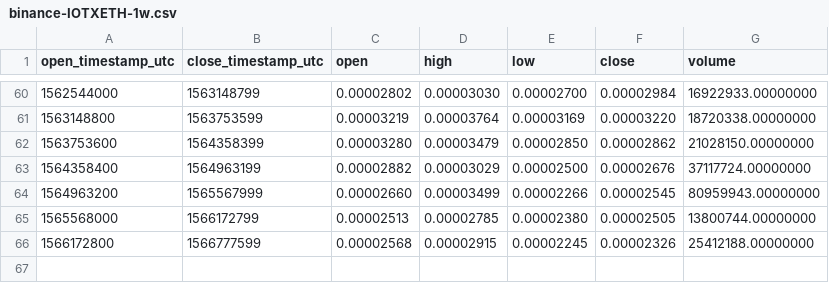
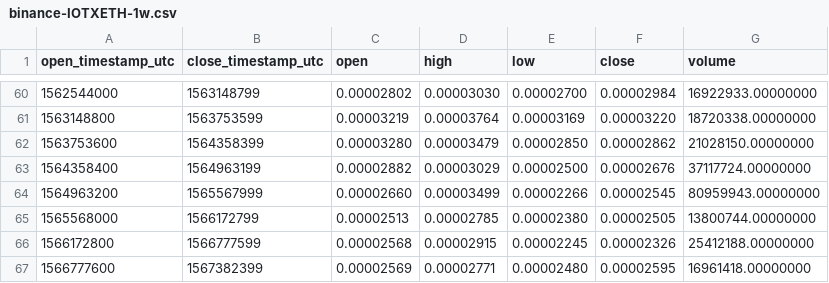
Before and after one commit to cryptobigbro/binance-IOTXETH, a CSV file: binance-IOTXETH-1w.csv, drawn as a sheet; only a part is shown, gaps mark what is left out; the diff names each change by its address in the sheet, - before the commit and + after, or states it on an @@ line.

```diff
--- a/binance-IOTXETH-1w.csv
+++ b/binance-IOTXETH-1w.csv
+row 67: 1566777600 | 1567382399 | 0.00002569 | 0.00002771 | 0.00002480 | 0.00002595 | 16961418.00000000
```
Also changed, not shown: binance-IOTXETH-1d.csv, binance-IOTXETH-1h.csv.
